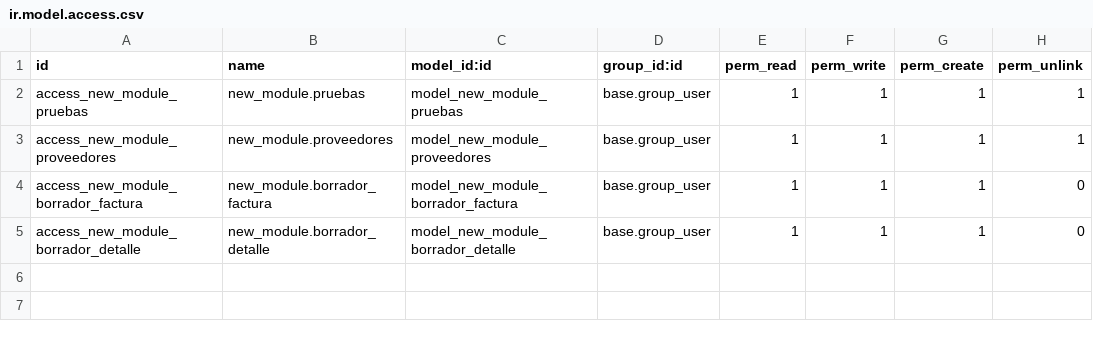
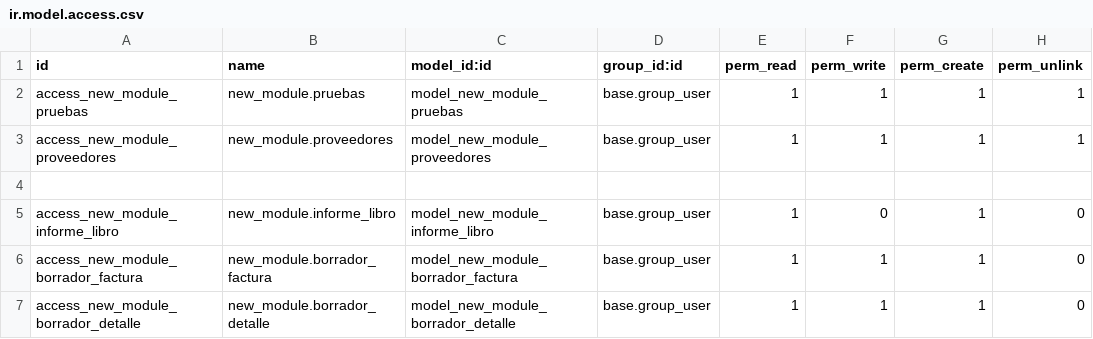
Before and after one commit to IZamorano-Interhaus/Interhaus, a CSV file: new_module/security/ir.model.access.csv, drawn as a sheet.

Commit message:
actualizacion, borrador, se actualiza el borrador con las clases que llaman, se agrega lista desplegable

```diff
--- a/new_module/security/ir.model.access.csv
+++ b/new_module/security/ir.model.access.csv
@@ -3,2 +3,4 @@ access_new_module_pruebas,new_module.pruebas,model_new_module_pruebas,base.group
 access_new_module_proveedores,new_module.proveedores,model_new_module_proveedores,base.group_user,1,1,1,1
+
+access_new_module_informe_libro,new_module.informe_libro,model_new_module_informe_libro,base.group_user,1,0,1,0
 access_new_module_borrador_factura,new_module.borrador_factura,model_new_module_borrador_factura,base.group_user,1,1,1,0
```
